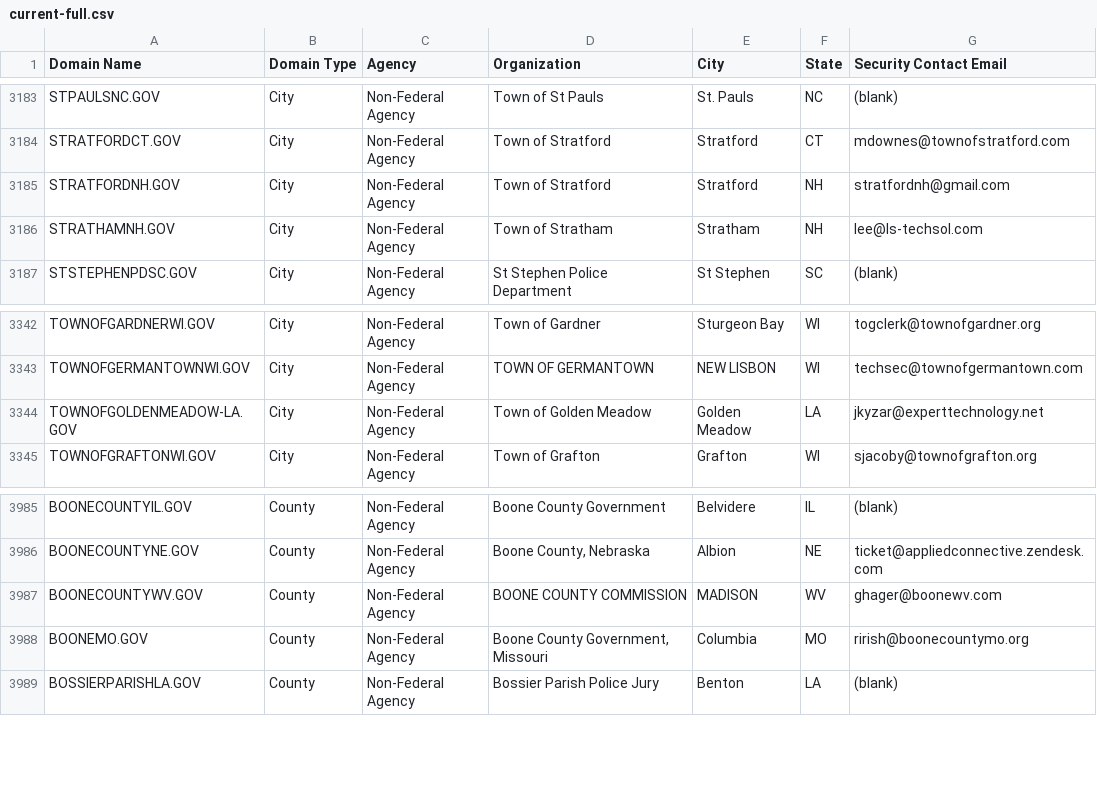
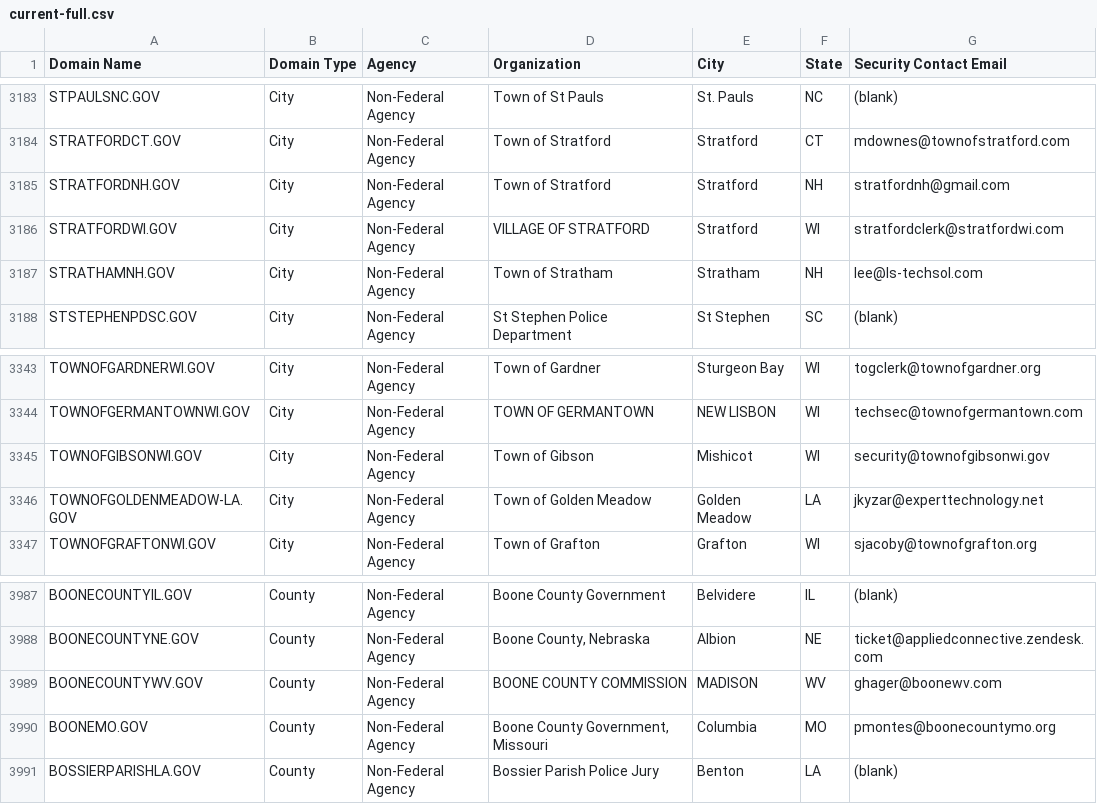
Before and after one commit to cisagov/dotgov-data, a CSV file: current-full.csv, drawn as a sheet; only a part is shown, gaps mark what is left out.

Commit message:
Flat: latest data (2022-07-30T06:10:09.980Z) {   "date": "2022-07-30T06:10:09.980Z",   "files": [     {       "name": "current-full.csv",       "deltaBytes": 204,       "source": "https://domains.dotgov.gov/dotgov-web/publicreports/current-full"     }   ] }

```diff
--- a/current-full.csv
+++ b/current-full.csv
@@ -3185,2 +3185,3 @@ STRATFORDCT.GOV,City,Non-Federal Agency,Town of Stratford,Stratford,CT,mdownes@t
 STRATFORDNH.GOV,City,Non-Federal Agency,Town of Stratford,Stratford,NH,stratfordnh@gmail.com
+STRATFORDWI.GOV,City,Non-Federal Agency,VILLAGE OF STRATFORD,Stratford,WI,stratfordclerk@stratfordwi.com
 STRATHAMNH.GOV,City,Non-Federal Agency,Town of Stratham,Stratham,NH,lee@ls-techsol.com
@@ -3343,2 +3344,3 @@ TOWNOFGARDNERWI.GOV,City,Non-Federal Agency,Town of Gardner,Sturgeon Bay,WI,togc
 TOWNOFGERMANTOWNWI.GOV,City,Non-Federal Agency,TOWN OF GERMANTOWN,NEW LISBON,WI,techsec@townofgermantown.com
+TOWNOFGIBSONWI.GOV,City,Non-Federal Agency,Town of Gibson,Mishicot,WI,security@townofgibsonwi.gov
 TOWNOFGOLDENMEADOW-LA.GOV,City,Non-Federal Agency,Town of Golden Meadow,Golden Meadow,LA,jkyzar@experttechnology.net
@@ -3987,3 +3989,3 @@ BOONECOUNTYNE.GOV,County,Non-Federal Agency,"Boone County, Nebraska",Albion,NE,t
 BOONECOUNTYWV.GOV,County,Non-Federal Agency,BOONE COUNTY COMMISSION,MADISON,WV,ghager@boonewv.com
-BOONEMO.GOV,County,Non-Federal Agency,"Boone County Government, Missouri",Columbia,MO,rirish@boonecountymo.org
+BOONEMO.GOV,County,Non-Federal Agency,"Boone County Government, Missouri",Columbia,MO,pmontes@boonecountymo.org
 BOSSIERPARISHLA.GOV,County,Non-Federal Agency,Bossier Parish Police Jury ,Benton ,LA,(blank)
```
